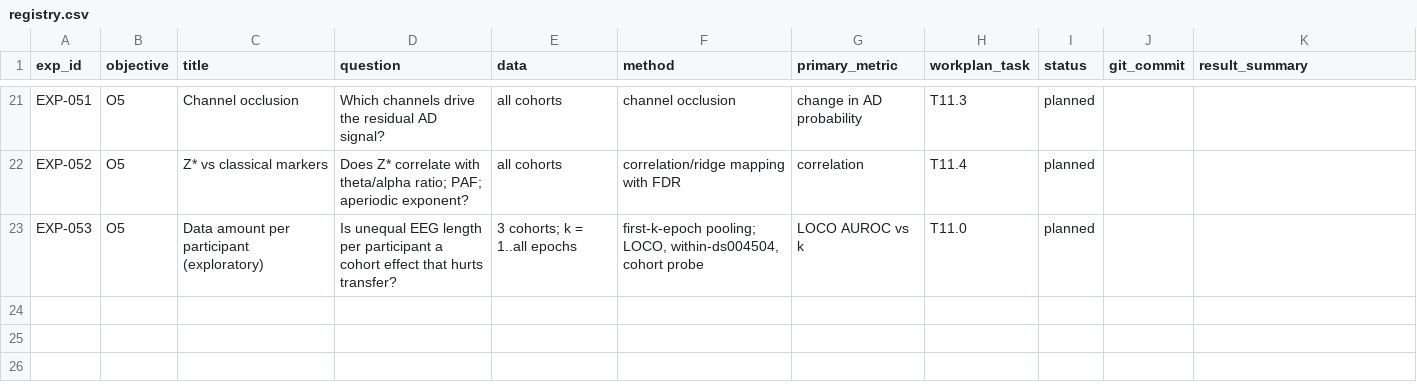
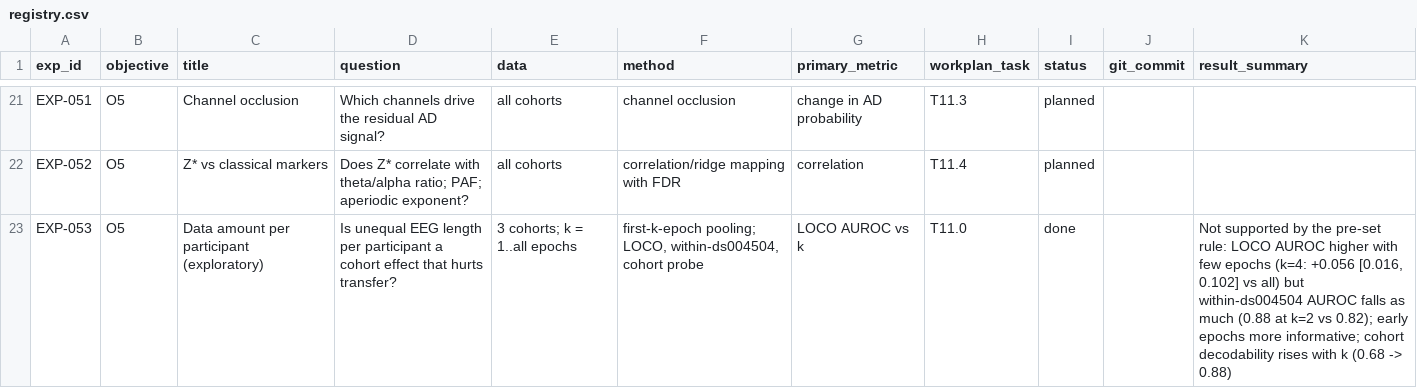
Before and after one commit to WanjaWhoopie/demographic-and-acquisition-eeg-research-project, a CSV file: experiments/registry.csv, drawn as a sheet; only a part is shown, gaps mark what is left out.

Commit message:
Record EXP-053: data amount per participant
Cross-cohort AUROC is higher when each participant contributes only a
few epochs, but AUROC within ds004504 falls by about as much, so by the
pre-set rule data amount is not a cohort effect: the first epochs of a
recording are simply more informative. More data does make the cohort
easier to recognise (0.68 to 0.88).

```diff
--- a/experiments/registry.csv
+++ b/experiments/registry.csv
@@ -22,2 +22,2 @@ EXP-051,O5,Channel occlusion,Which channels drive the residual AD signal?,all co
 EXP-052,O5,Z* vs classical markers,Does Z* correlate with theta/alpha ratio; PAF; aperiodic exponent?,all cohorts,correlation/ridge mapping with FDR,correlation,T11.4,planned,,
-EXP-053,O5,Data amount per participant (exploratory),Is unequal EEG length per participant a cohort effect that hurts transfer?,3 cohorts; k = 1..all epochs,"first-k-epoch pooling; LOCO, within-ds004504, cohort probe",LOCO AUROC vs k,T11.0,planned,,
+EXP-053,O5,Data amount per participant (exploratory),Is unequal EEG length per participant a cohort effect that hurts transfer?,3 cohorts; k = 1..all epochs,"first-k-epoch pooling; LOCO, within-ds004504, cohort probe",LOCO AUROC vs k,T11.0,done,,"Not supported by the pre-set rule: LOCO AUROC higher with few epochs (k=4: +0.056 [0.016, 0.102] vs all) but within-ds004504 AUROC falls as much (0.88 at k=2 vs 0.82); early epochs more informative; cohort decodability rises with k (0.68 -> 0.88)"
```
Also changed, not shown: 6 other files.
